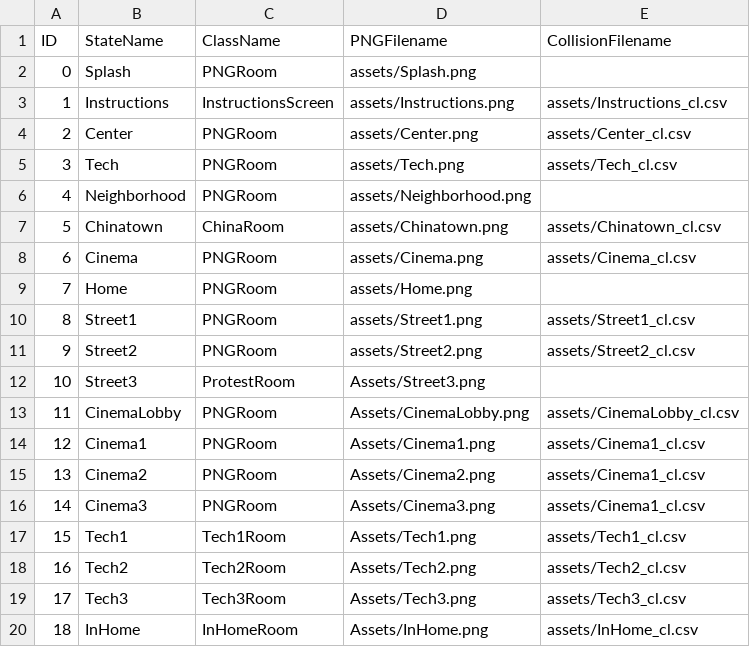
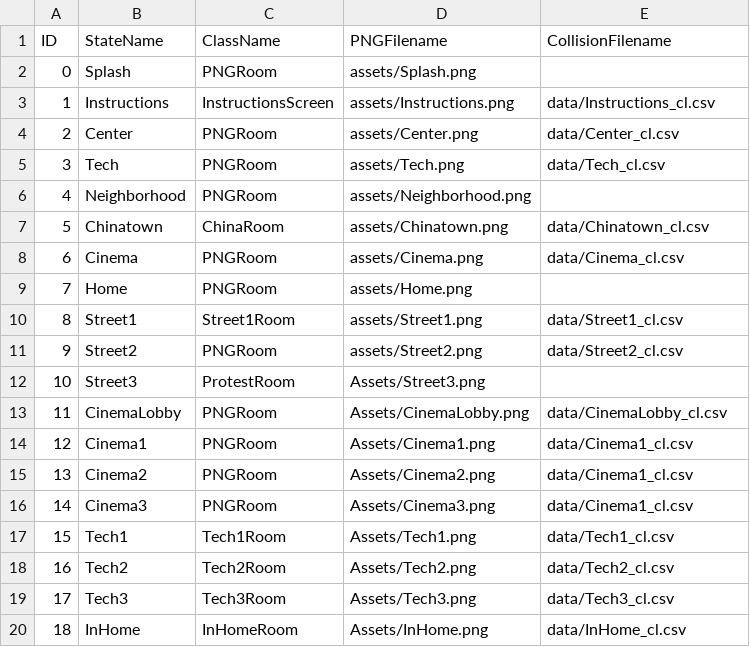
Before and after one commit to morrganlee/ModelMinority, a CSV file: data/adventureStates.csv, drawn as a sheet.

```diff
--- a/data/adventureStates.csv
+++ b/data/adventureStates.csv
@@ -2,19 +2,19 @@ ID,StateName,ClassName,PNGFilename,CollisionFilename
 0,Splash,PNGRoom,assets/Splash.png,
-1,Instructions,InstructionsScreen,assets/Instructions.png,assets/Instructions_cl.csv
-2,Center,PNGRoom,assets/Center.png,assets/Center_cl.csv
-3,Tech,PNGRoom,assets/Tech.png,assets/Tech_cl.csv
+1,Instructions,InstructionsScreen,assets/Instructions.png,data/Instructions_cl.csv
+2,Center,PNGRoom,assets/Center.png,data/Center_cl.csv
+3,Tech,PNGRoom,assets/Tech.png,data/Tech_cl.csv
 4,Neighborhood,PNGRoom,assets/Neighborhood.png,
-5,Chinatown,ChinaRoom,assets/Chinatown.png,assets/Chinatown_cl.csv
-6,Cinema,PNGRoom,assets/Cinema.png,assets/Cinema_cl.csv
+5,Chinatown,ChinaRoom,assets/Chinatown.png,data/Chinatown_cl.csv
+6,Cinema,PNGRoom,assets/Cinema.png,data/Cinema_cl.csv
 7,Home,PNGRoom,assets/Home.png,
-8,Street1,PNGRoom,assets/Street1.png,assets/Street1_cl.csv
-9,Street2,PNGRoom,assets/Street2.png,assets/Street2_cl.csv
+8,Street1,Street1Room,assets/Street1.png,data/Street1_cl.csv
+9,Street2,PNGRoom,assets/Street2.png,data/Street2_cl.csv
 10,Street3,ProtestRoom,Assets/Street3.png,
-11,CinemaLobby,PNGRoom,Assets/CinemaLobby.png,assets/CinemaLobby_cl.csv
-12,Cinema1,PNGRoom,Assets/Cinema1.png,assets/Cinema1_cl.csv
-13,Cinema2,PNGRoom,Assets/Cinema2.png,assets/Cinema1_cl.csv
-14,Cinema3,PNGRoom,Assets/Cinema3.png,assets/Cinema1_cl.csv
-15,Tech1,Tech1Room,Assets/Tech1.png,assets/Tech1_cl.csv
-16,Tech2,Tech2Room,Assets/Tech2.png,assets/Tech2_cl.csv
-17,Tech3,Tech3Room,Assets/Tech3.png,assets/Tech3_cl.csv
-18,InHome,InHomeRoom,Assets/InHome.png,assets/InHome_cl.csv
+11,CinemaLobby,PNGRoom,Assets/CinemaLobby.png,data/CinemaLobby_cl.csv
+12,Cinema1,PNGRoom,Assets/Cinema1.png,data/Cinema1_cl.csv
+13,Cinema2,PNGRoom,Assets/Cinema2.png,data/Cinema1_cl.csv
+14,Cinema3,PNGRoom,Assets/Cinema3.png,data/Cinema1_cl.csv
+15,Tech1,Tech1Room,Assets/Tech1.png,data/Tech1_cl.csv
+16,Tech2,Tech2Room,Assets/Tech2.png,data/Tech2_cl.csv
+17,Tech3,Tech3Room,Assets/Tech3.png,data/Tech3_cl.csv
+18,InHome,InHomeRoom,Assets/InHome.png,data/InHome_cl.csv
```
Also changed, not shown: 37 other files.
